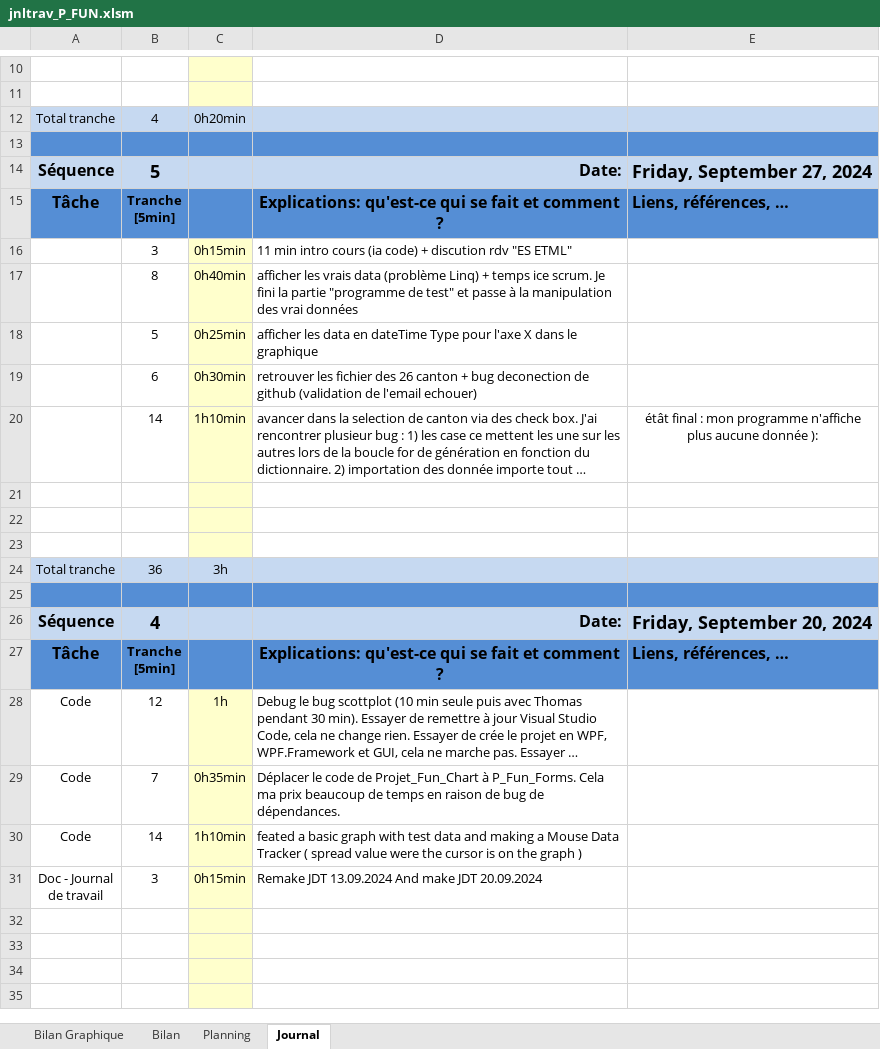
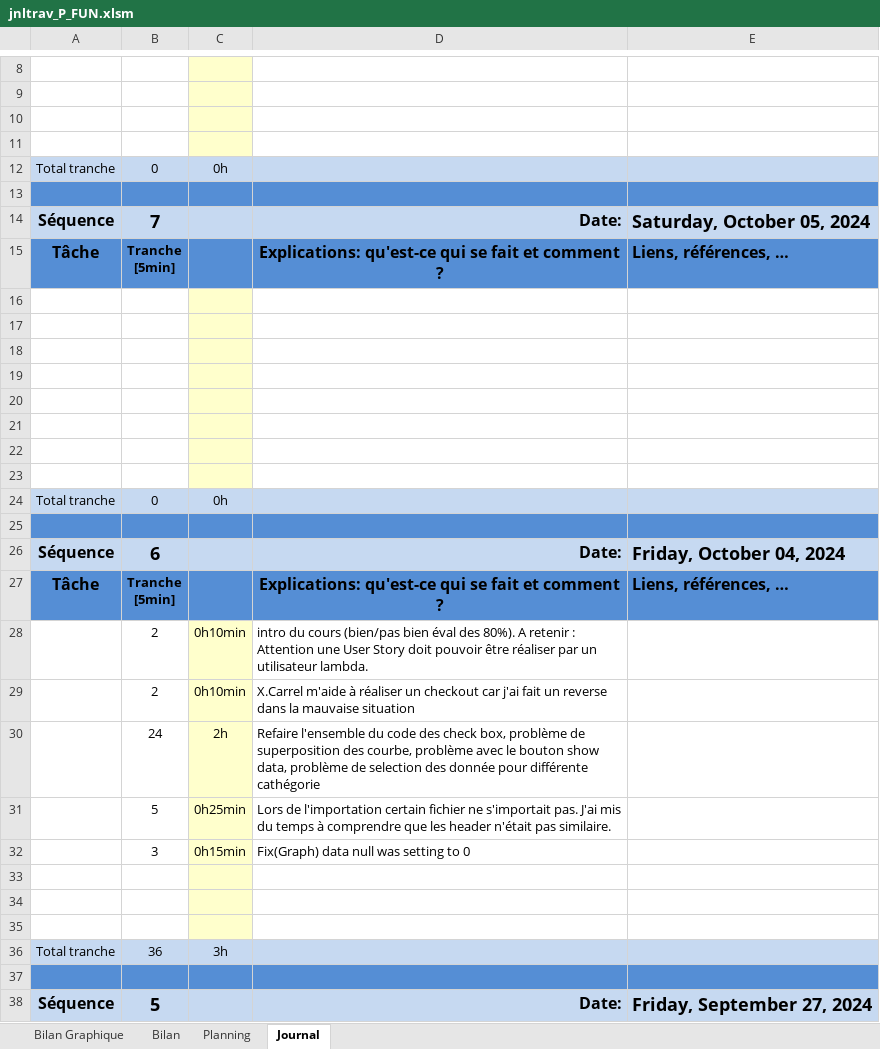
Before and after one commit to LucasLordon/P_Fun, an Excel workbook: Doc/WIP/jnltrav_P_FUN.xlsm, sheet Journal, drawn as a sheet; only a part is shown, gaps mark what is left out; the shorter side is filled out with more unchanged rows; long unchanged cells end in …; values as stored, in another font and other column widths than the file's, no borders; charts and pictures and conditional formats not drawn; ↵ is a line break in a cell; the diff covers the shown part only; the diff names each change by its address in the sheet, - before the commit and + after, or states it on an @@ line.

Commit message:
Doc (JDT) sequence n°7

```diff
--- a/Doc/WIP/jnltrav_P_FUN.xlsm (sheet Journal)
+++ b/Doc/WIP/jnltrav_P_FUN.xlsm (sheet Journal)
+row 10: (empty)
+row 11: (empty)
-B12: 4
+B12: 0
-C12: 0h20min
+C12: 0h
+row 13: (empty)
+row 14: Séquence | 7 |  | Date: | Saturday, October 05, 2024
+row 15: Tâche | Tranche ↵ [5min] |  | Explications: qu'est-ce qui se fait et comment ? | Liens, références, …
+row 16: (empty)
+row 17: (empty)
+row 18: (empty)
+row 19: (empty)
+row 20: (empty)
+row 21: (empty)
+row 22: (empty)
+row 23: (empty)
+row 24: Total tranche | 0 | 0h
+row 25: (empty)
+row 26: Séquence | 6 |  | Date: | Friday, October 04, 2024
+row 27: Tâche | Tranche ↵ [5min] |  | Explications: qu'est-ce qui se fait et comment ? | Liens, références, …
@@ row 4 moved to row 28: 2 @@
@@ row 5 moved to row 29: 2 @@
+row 30:  | 24 | 2h | Refaire l'ensemble du code des check box, problème de superposition des courbe, problème avec le bouton show data, problème de selection des donnée pour différente cathégorie
+row 31:  | 5 | 0h25min | Lors de l'importation certain fichier ne s'importait pas. J'ai mis du temps à comprendre que les header n'était pas similaire.
+row 32:  | 3 | 0h15min | Fix(Graph) data null was setting to 0
+row 33: (empty)
+row 34: (empty)
+row 35: (empty)
+row 36: Total tranche | 36 | 3h
```
Also changed, not shown: 2 edited cells elsewhere in this sheet, formulas that keep their value, charts or pictures.
